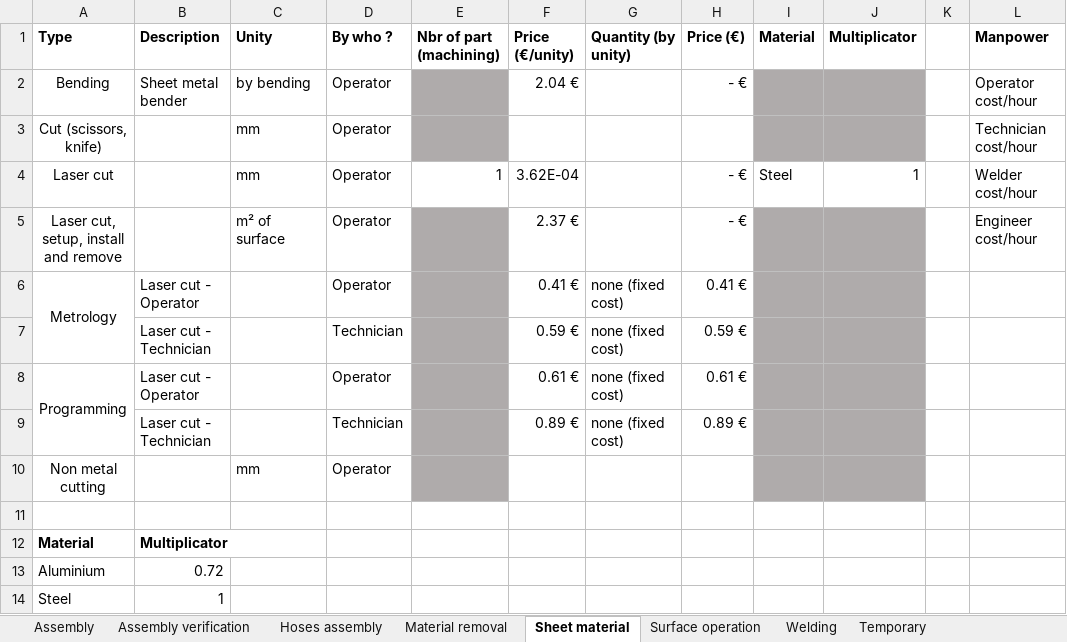
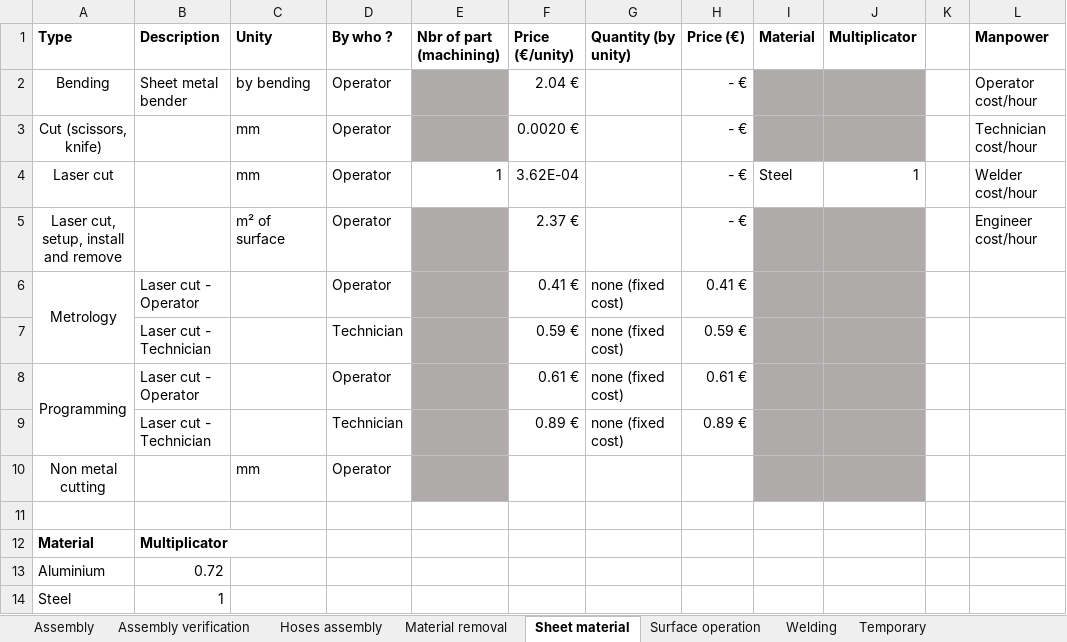
Before and after one commit to EOSCogniton/STUF2019, an Excel workbook: CR - Cost Report/CBOM/Processes_cost.xlsx, sheet Sheet material, drawn as a sheet; only a part is shown; values as stored, in another font and other column widths than the file's, no borders; the diff names each change by its address in the sheet, - before the commit and + after, or states it on an @@ line.

Commit message:
Update Processes_cost.xlsx

```diff
--- a/CR - Cost Report/CBOM/Processes_cost.xlsx (sheet Sheet material)
+++ b/CR - Cost Report/CBOM/Processes_cost.xlsx (sheet Sheet material)
-F3 (Price (€/unity)): (empty)
+F3 (Price (€/unity)): 0.0020 €
-H3 (Price (€)): (empty)
+H3 (Price (€)): - €
```
